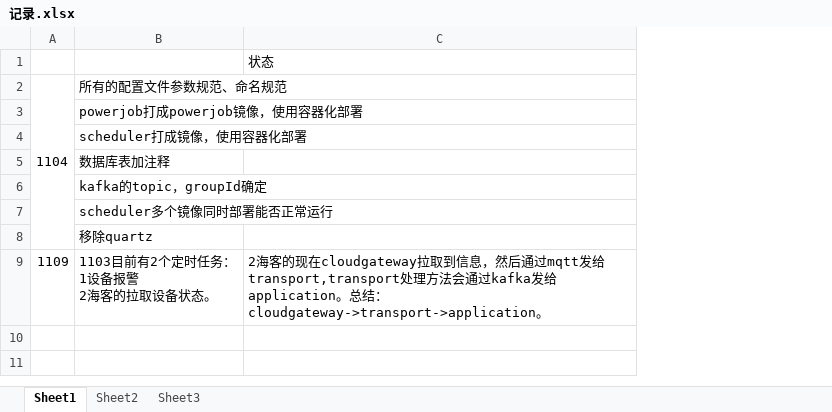
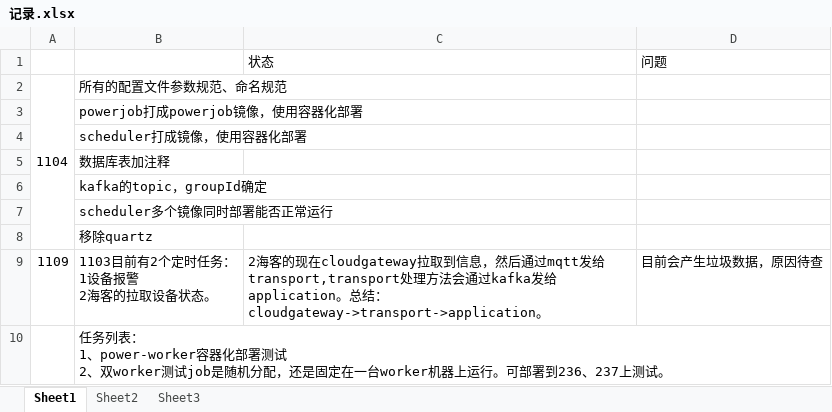
Before and after one commit to monkey123123/concurrentproject, an Excel workbook: reference/记录.xlsx, sheet Sheet1, drawn as a sheet; values as stored, in another font and other column widths than the file's, no borders; ↵ is a line break in a cell; the diff names each change by its address in the sheet, - before the commit and + after, or states it on an @@ line.

```diff
--- a/reference/记录.xlsx (sheet Sheet1)
+++ b/reference/记录.xlsx (sheet Sheet1)
+column D, rows 1-9: 问题 |  |  |  |  |  |  |  | 目前会产生垃圾数据，原因待查
+row 10:  | 任务列表： ↵ 1、power-worker容器化部署测试 ↵ 2、双worker测试job是随机分配，还是固定在一台worker机器上运行。可部署到236、237上测试。
```
Also changed, not shown: sheet Sheet3, sheet Sheet2, reference/Q&A.xlsx, 18 other files.
